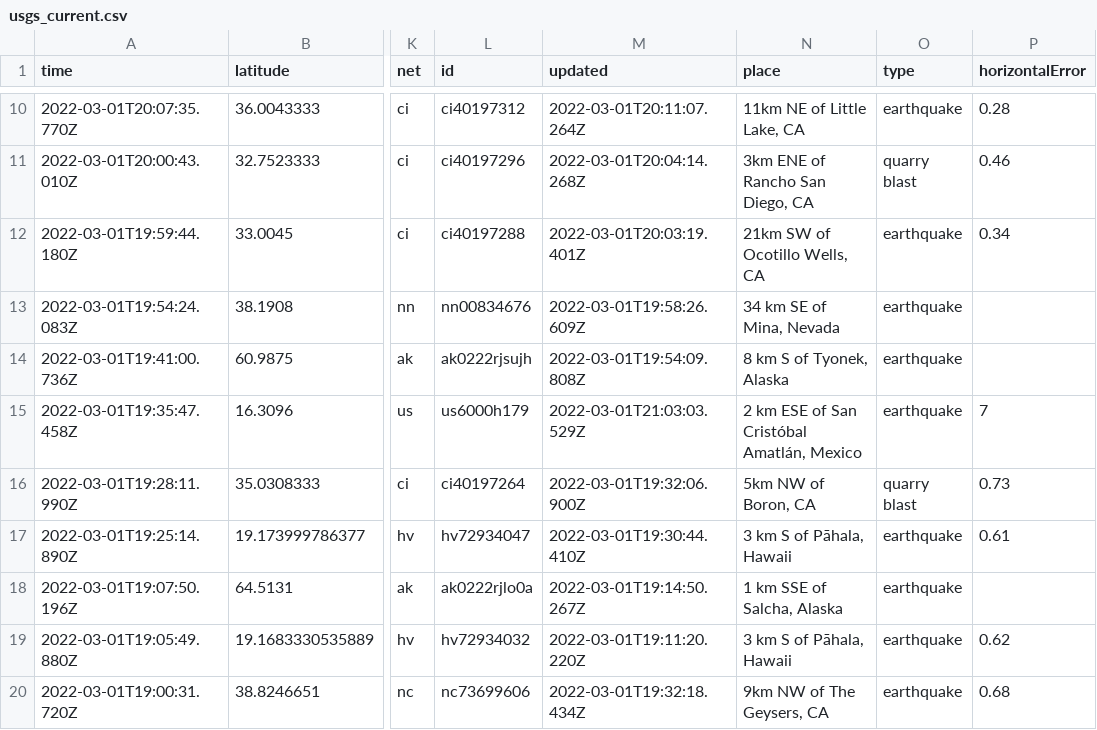
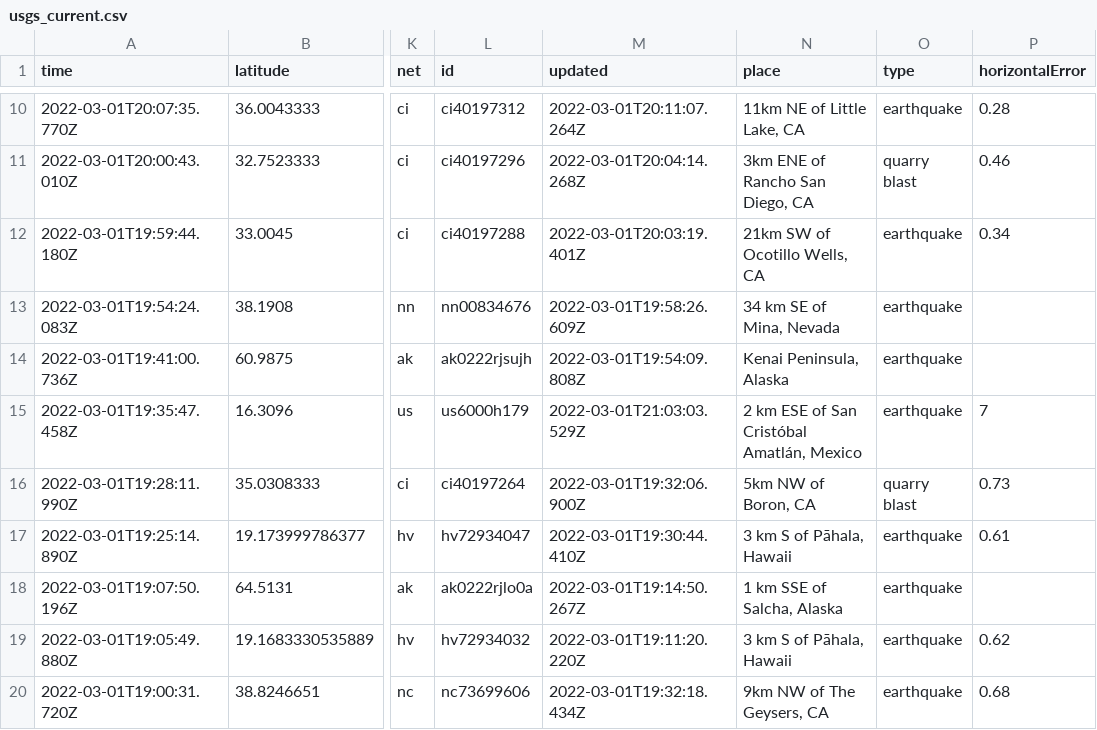
Before and after one commit to aadittambe/actions-pipeline, a CSV file: usgs_current.csv, drawn as a sheet; only a part is shown, gaps mark what is left out; the diff covers the shown part only; the diff names each change by its address in the sheet, - before the commit and + after, or states it on an @@ line.

```diff
--- a/usgs_current.csv
+++ b/usgs_current.csv
-N14 (place): 8 km S of Tyonek, Alaska
+N14 (place): Kenai Peninsula, Alaska
```
Also changed, not shown: 27 edited cells elsewhere in this file.
